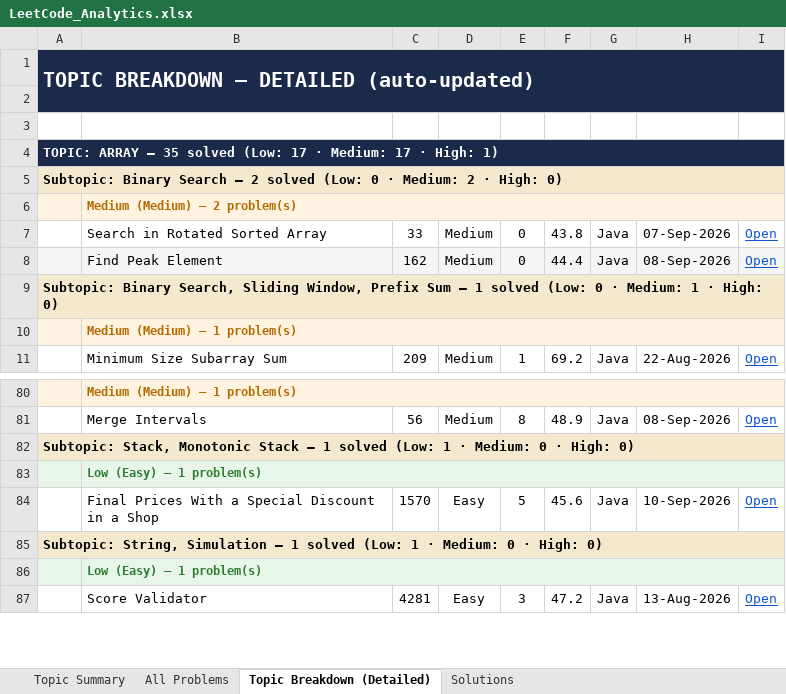
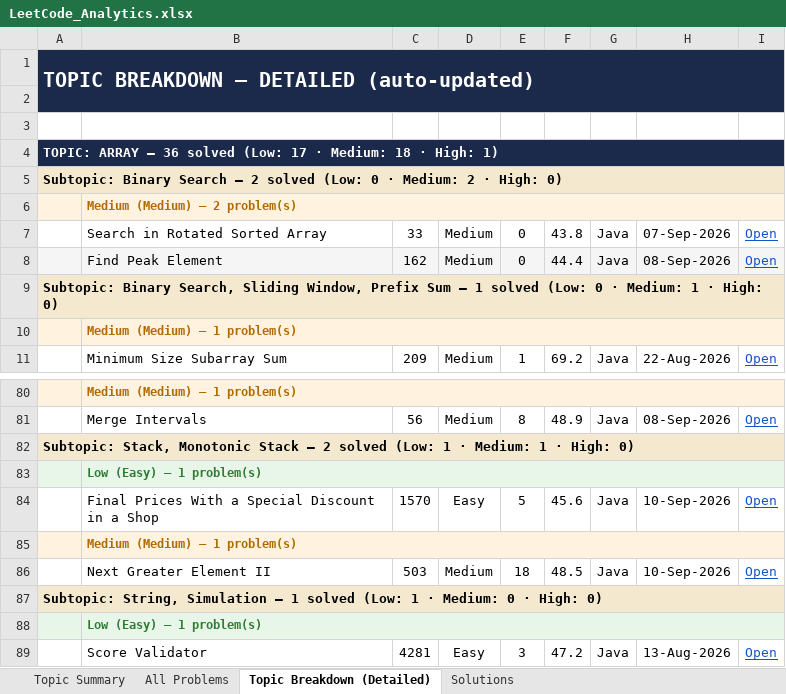
Before and after one commit to jaganathan-v/LeetCode_solutions, an Excel workbook: reports/LeetCode_Analytics.xlsx, sheet Topic Breakdown (Detailed), drawn as a sheet; only a part is shown, gaps mark what is left out; values as stored, in another font and other column widths than the file's, no borders; the diff names each change by its address in the sheet, - before the commit and + after, or states it on an @@ line.

```diff
--- a/reports/LeetCode_Analytics.xlsx (sheet Topic Breakdown (Detailed))
+++ b/reports/LeetCode_Analytics.xlsx (sheet Topic Breakdown (Detailed))
-A4: …ARRAY — 35 solved (Low: 17 · Medium: 17 · High:…
+A4: …ARRAY — 36 solved (Low: 17 · Medium: 18 · High:…
-A82: …Stack — 1 solved (Low: 1 · Medium: 0 · High:…
+A82: …Stack — 2 solved (Low: 1 · Medium: 1 · High:…
+row 85:  | Medium (Medium) — 1 problem(s)
+row 86:  | Next Greater Element II | 503 | Medium | 18 | 48.5 | Java | 10-Sep-2026 | Open
```
Also changed, not shown: sheet Topic Summary, sheet All Problems, sheet Solutions, 1 other file.
